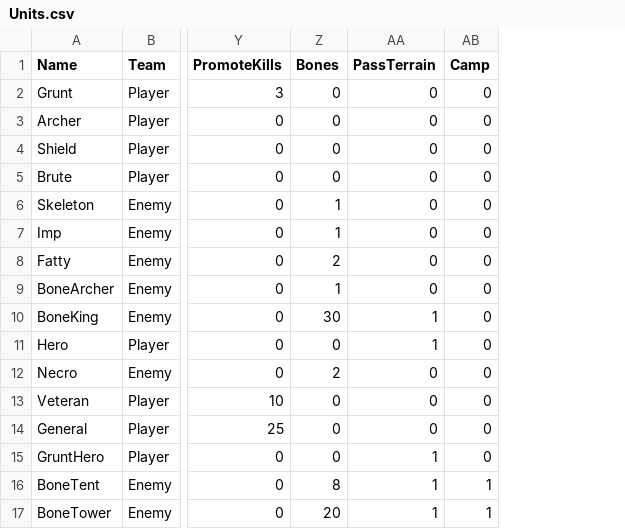
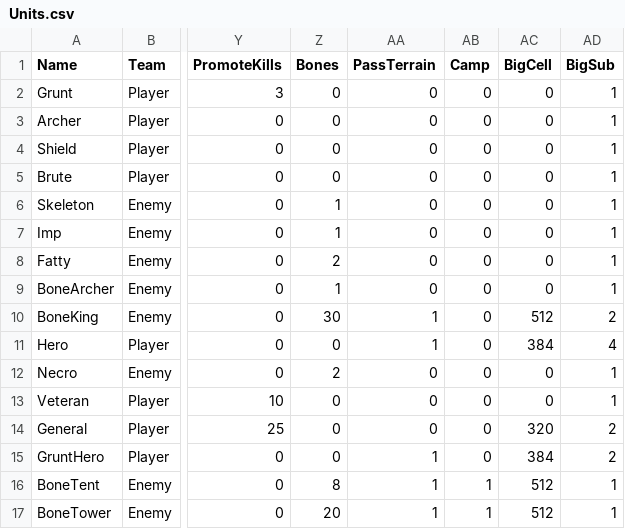
Before and after one commit to YooJaeJun/YJJWave, a CSV file: Content/YJJWave/Data/Units.csv, drawn as a sheet; only a part is shown, gaps mark what is left out; the diff names each change by its address in the sheet, - before the commit and + after, or states it on an @@ line.

```diff
--- a/Content/YJJWave/Data/Units.csv
+++ b/Content/YJJWave/Data/Units.csv
+column AC (BigCell), rows 2-17: 0 | 0 | 0 | 0 | 0 | 0 | 0 | 0 | 512 | 384 | 0 | 0 | 320 | 384 | 512 | 512
+column AD (BigSub), rows 2-17: 1 | 1 | 1 | 1 | 1 | 1 | 1 | 1 | 2 | 4 | 1 | 1 | 2 | 2 | 1 | 1
```
Also changed, not shown: Content/YJJWave/Data/UILayout.csv, 21 other files.
